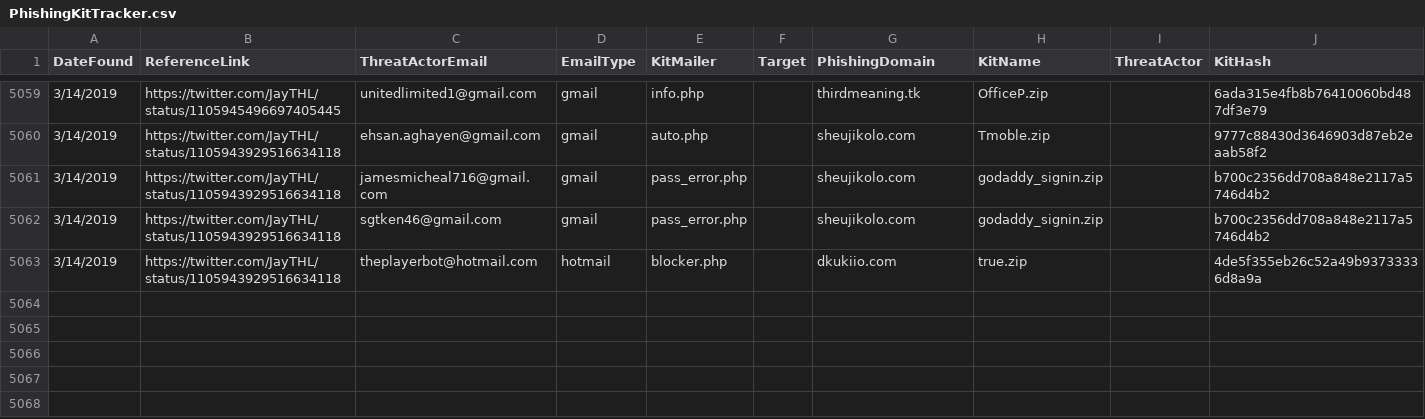
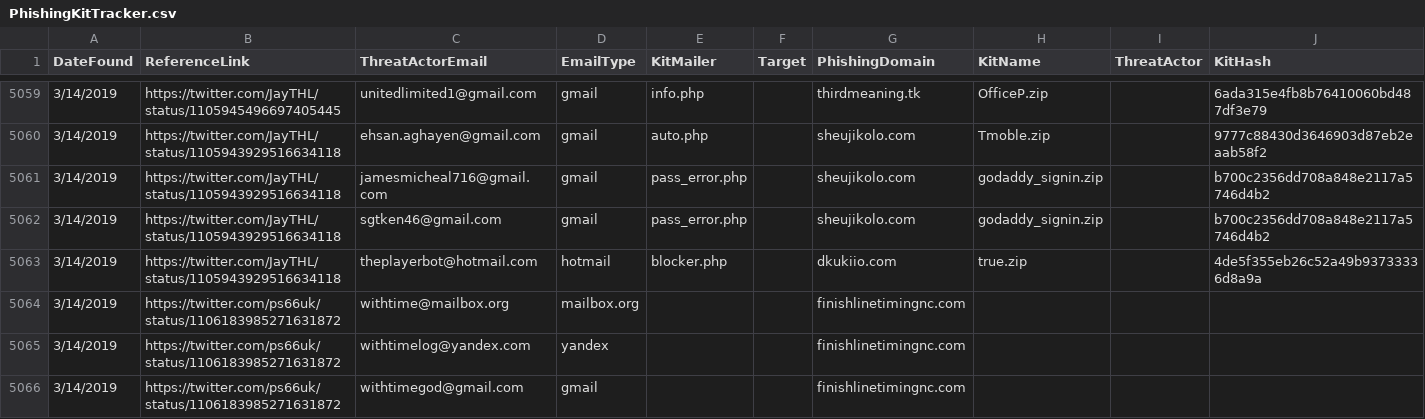
Before and after one commit to neonprimetime/PhishingKitTracker, a CSV file: PhishingKitTracker.csv, drawn as a sheet; only a part is shown, gaps mark what is left out; rows hold the shown columns only; the diff names each change by its address in the sheet, - before the commit and + after, or states it on an @@ line.

Commit message:
ps66uk
ps66uk

```diff
--- a/PhishingKitTracker.csv
+++ b/PhishingKitTracker.csv
+row 5064: 3/14/2019 | https://twitter.com/ps66uk/status/1106183985271631872 | withtime@mailbox.org | mailbox.org |  |  | finishlinetimingnc.com
+row 5065: 3/14/2019 | https://twitter.com/ps66uk/status/1106183985271631872 | withtimelog@yandex.com | yandex |  |  | finishlinetimingnc.com
+row 5066: 3/14/2019 | https://twitter.com/ps66uk/status/1106183985271631872 | withtimegod@gmail.com | gmail |  |  | finishlinetimingnc.com
```
